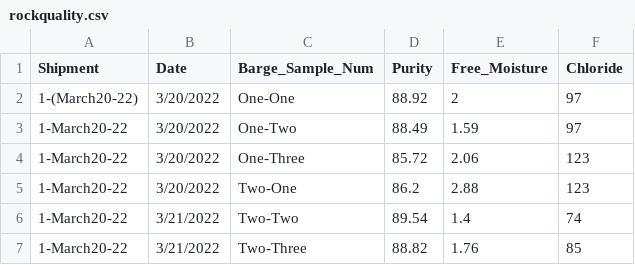
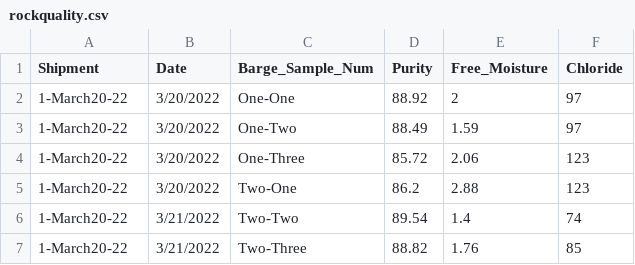
Before and after one commit to pk00787/rdata, a CSV file: rockquality.csv, drawn as a sheet; only a part is shown.

Commit message:
Add files via upload

```diff
--- a/rockquality.csv
+++ b/rockquality.csv
@@ -1,3 +1,3 @@
 Shipment,Date,Barge_Sample_Num,Purity ,Free_Moisture,Chloride
-1-(March20-22),3/20/2022,One-One,88.92,2,97
+1-March20-22,3/20/2022,One-One,88.92,2,97
 1-March20-22,3/20/2022,One-Two,88.49,1.59,97
```
